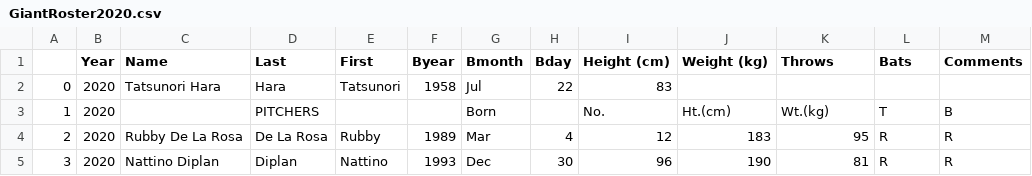
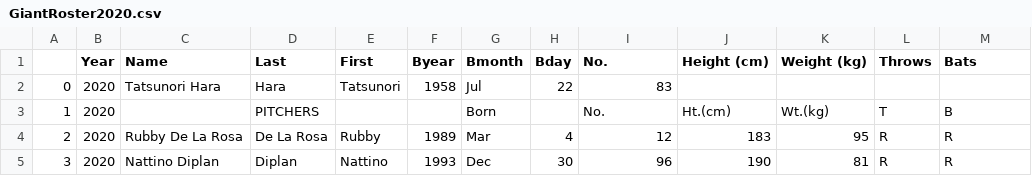
Before and after one commit to Anzodroid/Baseball, a CSV file: GiantRoster2020.csv, drawn as a sheet; only a part is shown.

Commit message:
NPB Website

```diff
--- a/GiantRoster2020.csv
+++ b/GiantRoster2020.csv
@@ -1,2 +1,2 @@
-,Year,Name,Last,First,Byear,Bmonth,Bday,Height (cm),Weight (kg),Throws,Bats,Comments
+,Year,Name,Last,First,Byear,Bmonth,Bday,No.,Height (cm),Weight (kg),Throws,Bats
 0,2020,Tatsunori Hara,Hara,Tatsunori, 1958,Jul,22,83,,,,
```
